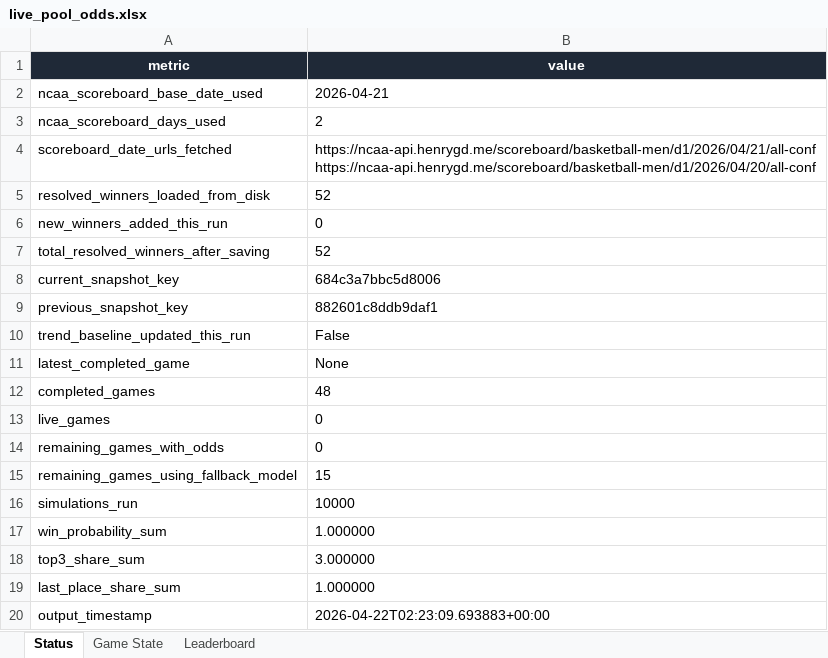
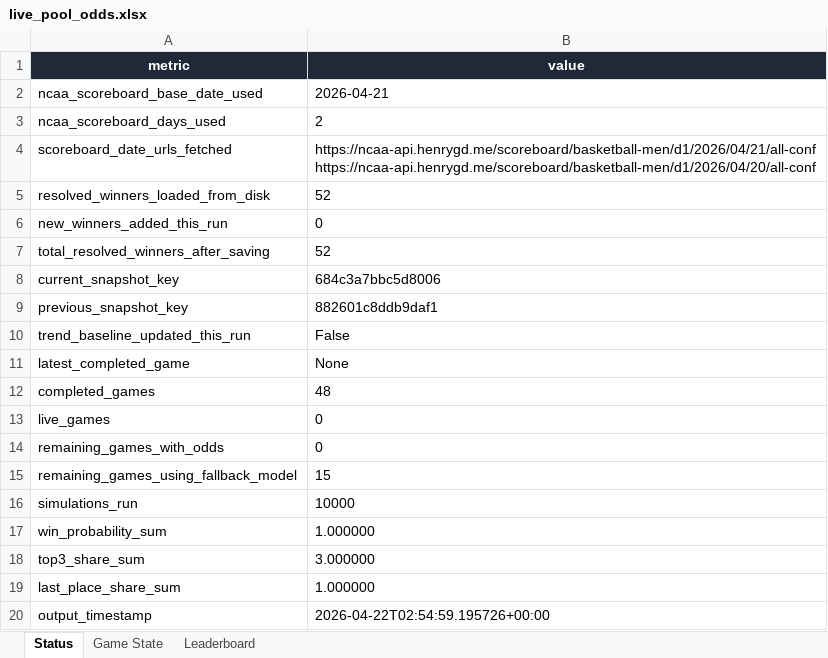
Before and after one commit to coledalton10-create/Pool-Power-Rankings, an Excel workbook: live_pool_odds.xlsx, sheet Status, drawn as a sheet; values as stored, in another font and other column widths than the file's, no borders; the diff names each change by its address in the sheet, - before the commit and + after, or states it on an @@ line.

```diff
--- a/live_pool_odds.xlsx (sheet Status)
+++ b/live_pool_odds.xlsx (sheet Status)
-B20 (value): 2026-04-22T02:23:09.693883+00:00
+B20 (value): 2026-04-22T02:54:59.195726+00:00
```
Also changed, not shown: 9 other files.
